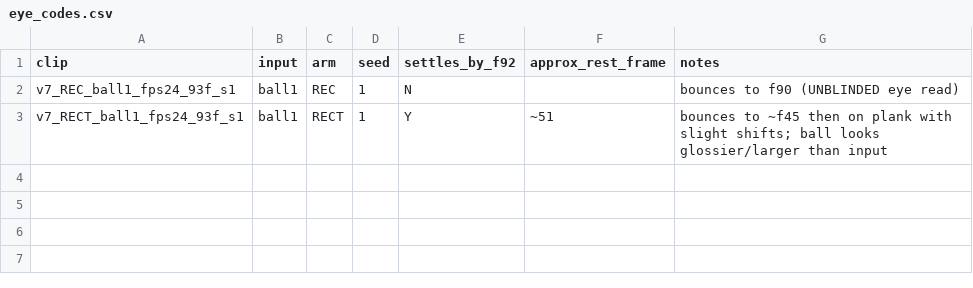
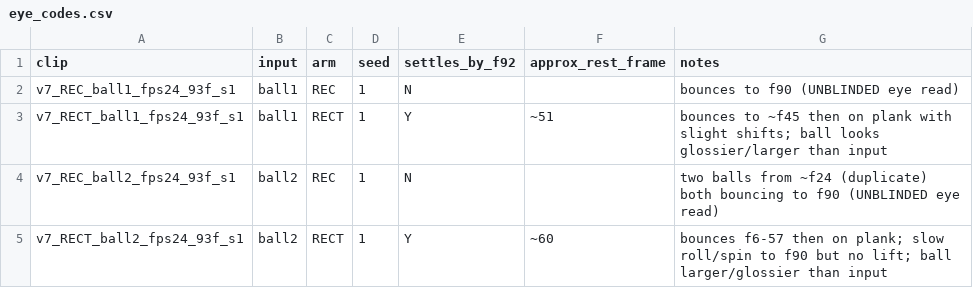
Before and after one commit to srirangam-r/cosmos-swarm, a CSV file: work/ro-1/cause_v7/eye_codes.csv, drawn as a sheet.

```diff
--- a/work/ro-1/cause_v7/eye_codes.csv
+++ b/work/ro-1/cause_v7/eye_codes.csv
@@ -3 +3,3 @@ v7_REC_ball1_fps24_93f_s1,ball1,REC,1,N,,bounces to f90 (UNBLINDED eye read)
 v7_RECT_ball1_fps24_93f_s1,ball1,RECT,1,Y,~51,bounces to ~f45 then on plank with slight shifts; ball looks glossier/larger than input
+v7_REC_ball2_fps24_93f_s1,ball2,REC,1,N,,two balls from ~f24 (duplicate) both bouncing to f90 (UNBLINDED eye read)
+v7_RECT_ball2_fps24_93f_s1,ball2,RECT,1,Y,~60,bounces f6-57 then on plank; slow roll/spin to f90 but no lift; ball larger/glossier than input
```
Also changed, not shown: 6 other files.
